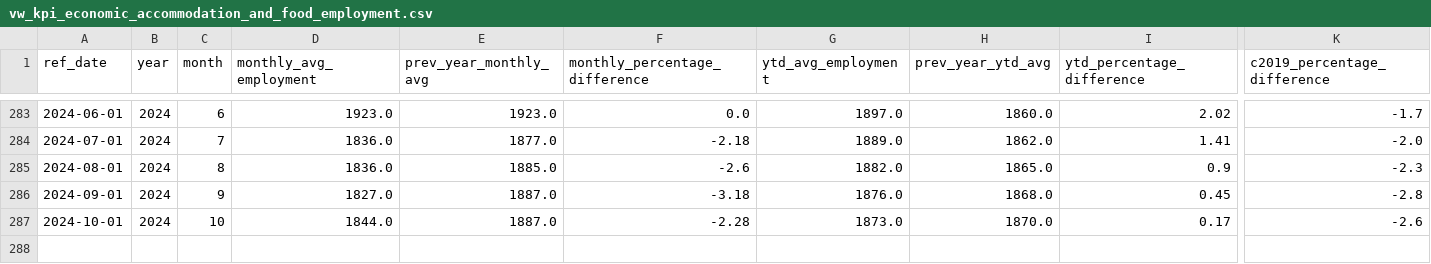
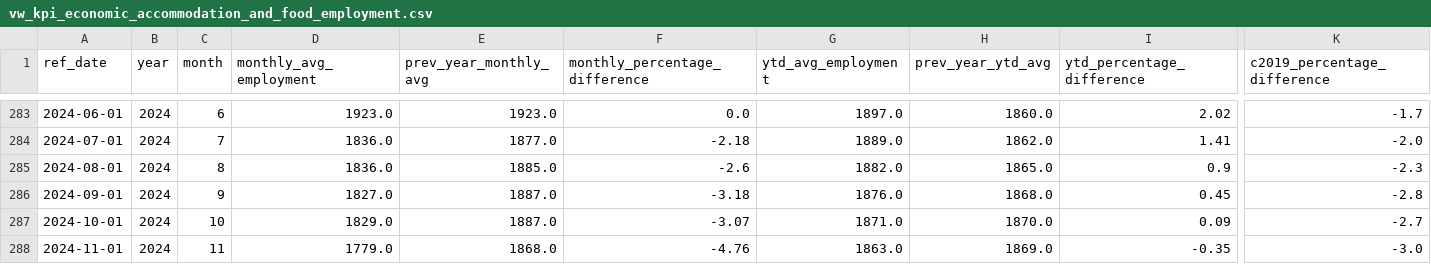
Before and after one commit to ytgov/tourism-indicators, a CSV file: data/vw_kpi_economic_accommodation_and_food_employment.csv, drawn as a sheet; only a part is shown, gaps mark what is left out; rows hold the shown columns only; the diff names each change by its address in the sheet, - before the commit and + after, or states it on an @@ line.

```diff
--- a/data/vw_kpi_economic_accommodation_and_food_employment.csv
+++ b/data/vw_kpi_economic_accommodation_and_food_employment.csv
-D287 (monthly_avg_employment): 1844.0
+D287 (monthly_avg_employment): 1829.0
-F287 (monthly_percentage_difference): -2.28
+F287 (monthly_percentage_difference): -3.07
-G287 (ytd_avg_employment): 1873.0
+G287 (ytd_avg_employment): 1871.0
-I287 (ytd_percentage_difference): 0.17
+I287 (ytd_percentage_difference): 0.09
-K287 (c2019_percentage_difference): -2.6
+K287 (c2019_percentage_difference): -2.7
+row 288: 2024-11-01 | 2024 | 11 | 1779.0 | 1868.0 | -4.76 | 1863.0 | 1869.0 | -0.35 | -3.0
```
Also changed, not shown: data/vw_bc_vehicle_arrivals_by_license_plate.csv, data/vw_bc_yearly_border_crossings_by_continent.csv, 40 other files.
